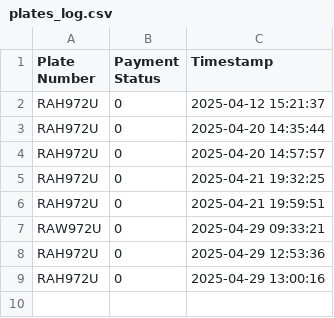
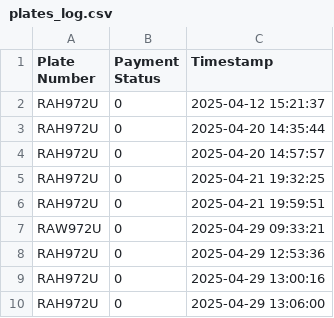
Before and after one commit to NE-Practices/pms_embedded, a CSV file: plates_log.csv, drawn as a sheet; the diff names each change by its address in the sheet, - before the commit and + after, or states it on an @@ line.

Commit message:
v0

```diff
--- a/plates_log.csv
+++ b/plates_log.csv
+row 10: RAH972U | 0 | 2025-04-29 13:06:00
```
